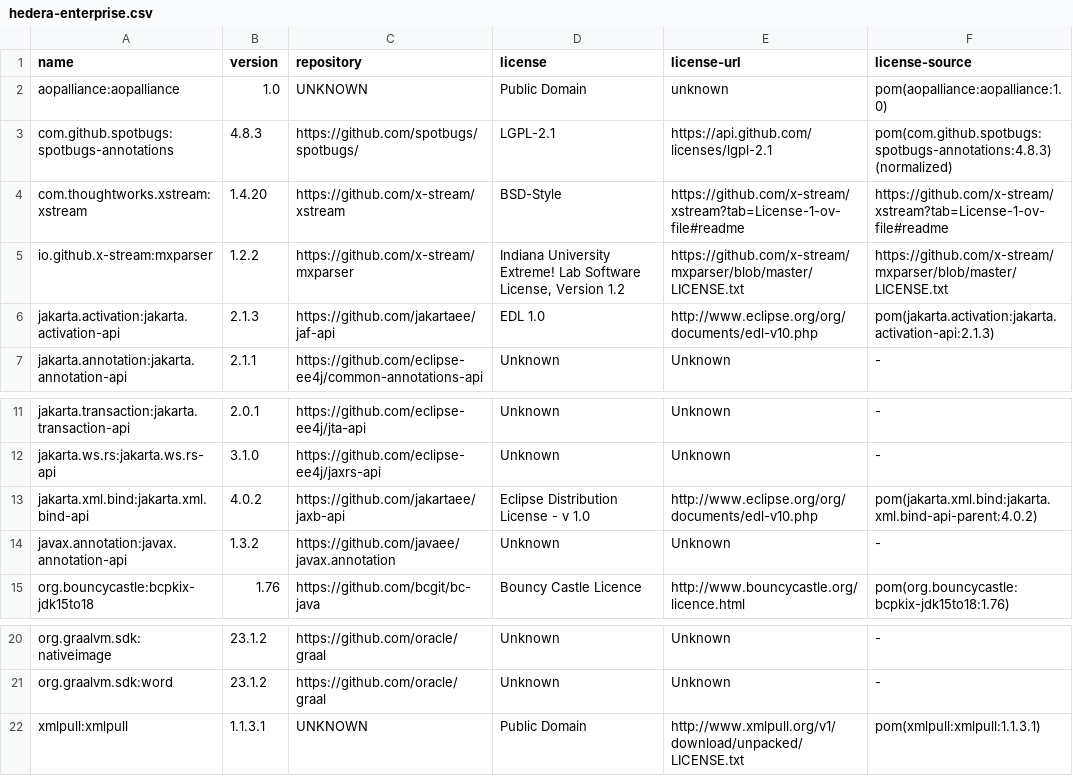
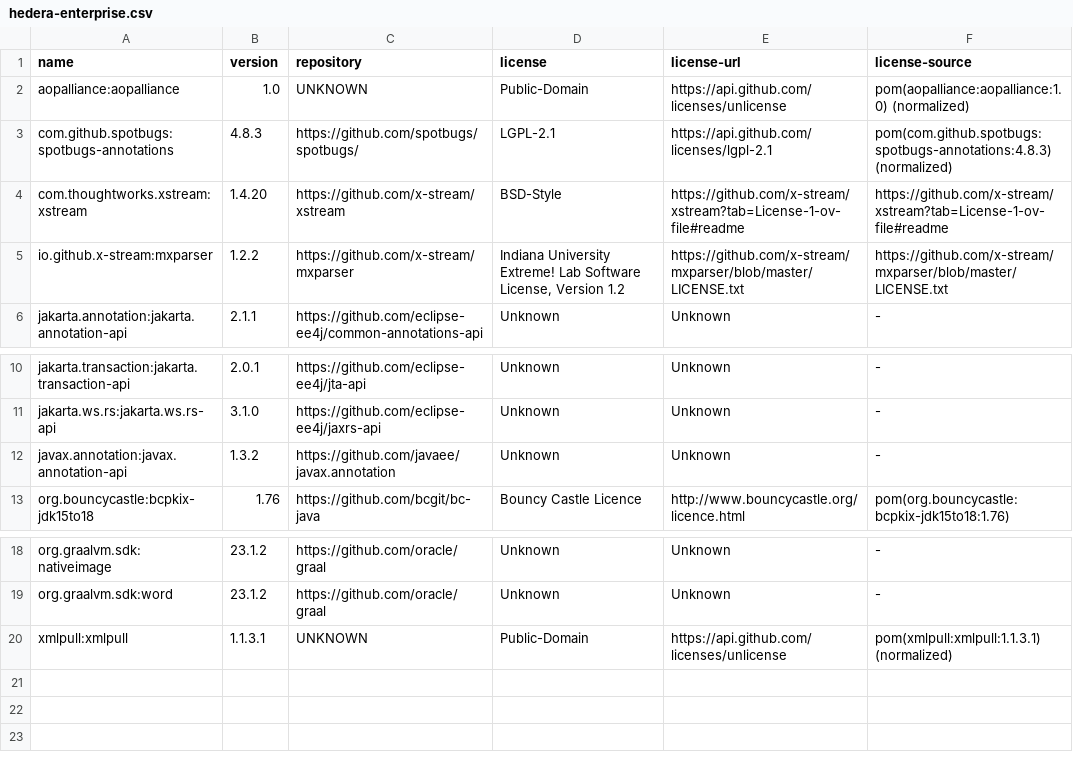
Before and after one commit to hendrikebbers/oss-license-scanner, a CSV file: missing/hedera-enterprise.csv, drawn as a sheet; only a part is shown, gaps mark what is left out.

```diff
--- a/missing/hedera-enterprise.csv
+++ b/missing/hedera-enterprise.csv
@@ -1,3 +1,3 @@
 name,version,repository,license,license-url,license-source
-aopalliance:aopalliance,1.0,UNKNOWN,Public Domain,unknown,pom(aopalliance:aopalliance:1.0)
+aopalliance:aopalliance,1.0,UNKNOWN,Public-Domain,https://api.github.com/licenses/unlicense,pom(aopalliance:aopalliance:1.0) (normalized)
 com.github.spotbugs:spotbugs-annotations,4.8.3,https://github.com/spotbugs/spotbugs/,LGPL-2.1,https://api.github.com/licenses/lgpl-2.1,pom(com.github.spotbugs:spotbugs-annotations:4.8.3) (normalized)
@@ -5,3 +5,2 @@ com.thoughtworks.xstream:xstream,1.4.20,https://github.com/x-stream/xstream,BSD-
 io.github.x-stream:mxparser,1.2.2,https://github.com/x-stream/mxparser,"Indiana University Extreme! Lab Software License, Version 1.2",https://github.com/x-stream/mxparser/blob/master/LICENSE.txt,https://github.com/x-stream/mxparser/blob/master/LICENSE.txt
-jakarta.activation:jakarta.activation-api,2.1.3,https://github.com/jakartaee/jaf-api,EDL 1.0,http://www.eclipse.org/org/documents/edl-v10.php,pom(jakarta.activation:jakarta.activation-api:2.1.3)
 jakarta.annotation:jakarta.annotation-api,2.1.1,https://github.com/eclipse-ee4j/common-annotations-api,Unknown,Unknown,-
@@ -12,3 +11,2 @@ jakarta.transaction:jakarta.transaction-api,2.0.1,https://github.com/eclipse-ee4
 jakarta.ws.rs:jakarta.ws.rs-api,3.1.0,https://github.com/eclipse-ee4j/jaxrs-api,Unknown,Unknown,-
-jakarta.xml.bind:jakarta.xml.bind-api,4.0.2,https://github.com/jakartaee/jaxb-api,Eclipse Distribution License - v 1.0,http://www.eclipse.org/org/documents/edl-v10.php,pom(jakarta.xml.bind:jakarta.xml.bind-api-parent:4.0.2)
 javax.annotation:javax.annotation-api,1.3.2,https://github.com/javaee/javax.annotation,Unknown,Unknown,-
@@ -21,2 +19,2 @@ org.graalvm.sdk:nativeimage,23.1.2,https://github.com/oracle/graal,Unknown,Unkno
 org.graalvm.sdk:word,23.1.2,https://github.com/oracle/graal,Unknown,Unknown,-
-xmlpull:xmlpull,1.1.3.1,UNKNOWN,Public Domain,http://www.xmlpull.org/v1/download/unpacked/LICENSE.txt,pom(xmlpull:xmlpull:1.1.3.1)
+xmlpull:xmlpull,1.1.3.1,UNKNOWN,Public-Domain,https://api.github.com/licenses/unlicense,pom(xmlpull:xmlpull:1.1.3.1) (normalized)
```
Also changed, not shown: missing/consensus-node.csv, missing/json-rpc-relay.csv, 6 other files.
